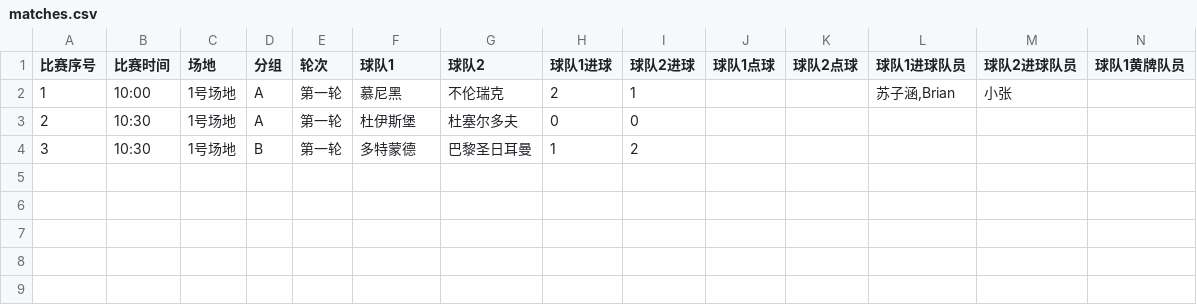
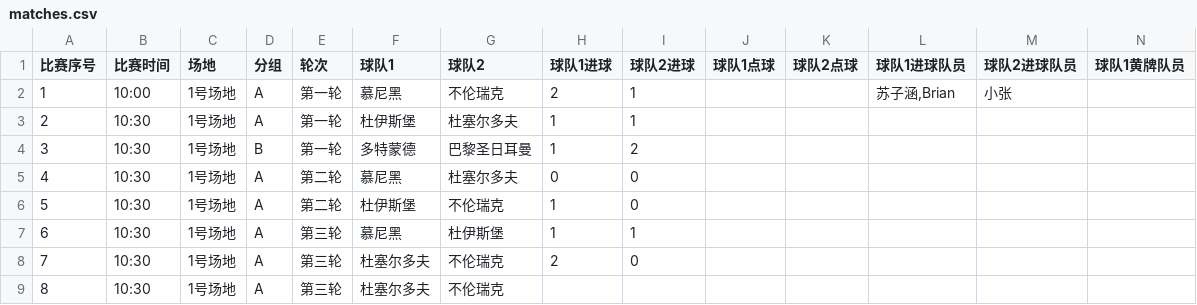
Before and after one commit to yifei-zhan/tournament-template-generator, a CSV file: input-data/matches.csv, drawn as a sheet; only a part is shown; rows hold the shown columns only; the diff names each change by its address in the sheet, - before the commit and + after, or states it on an @@ line.

Commit message:
able to generate group-stage-table html

```diff
--- a/input-data/matches.csv
+++ b/input-data/matches.csv
-H3 (球队1进球): 0
+H3 (球队1进球): 1
-I3 (球队2进球): 0
+I3 (球队2进球): 1
+row 5: 4 | 10:30 | 1号场地 | A | 第二轮 | 慕尼黑 | 杜塞尔多夫 | 0 | 0
+row 6: 5 | 10:30 | 1号场地 | A | 第二轮 | 杜伊斯堡 | 不伦瑞克 | 1 | 0
+row 7: 6 | 10:30 | 1号场地 | A | 第三轮 | 慕尼黑 | 杜伊斯堡 | 1 | 1
+row 8: 7 | 10:30 | 1号场地 | A | 第三轮 | 杜塞尔多夫 | 不伦瑞克 | 2 | 0
+row 9: 8 | 10:30 | 1号场地 | A | 第三轮 | 杜塞尔多夫 | 不伦瑞克
```
Also changed, not shown: 17 other files.
